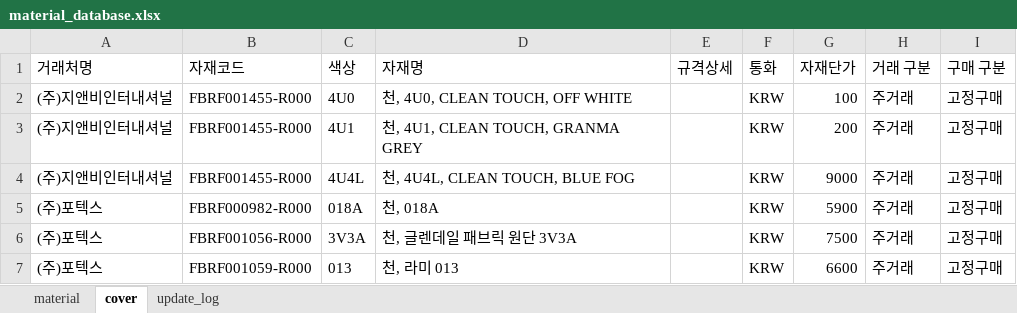
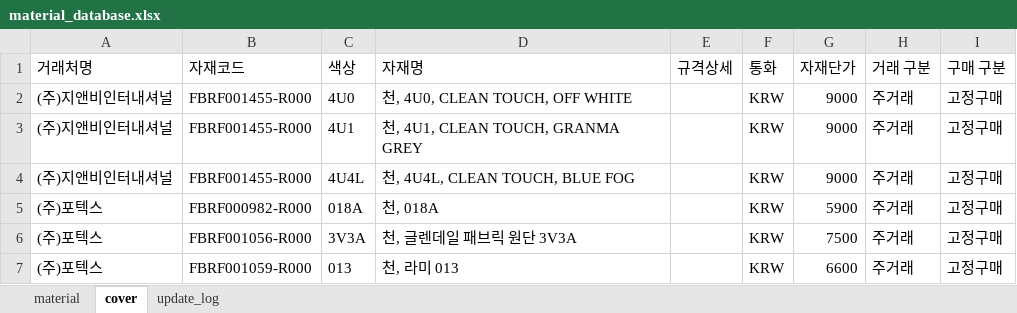
Before and after one commit to baedw0629-source/materialupdate, an Excel workbook: material_database.xlsx, sheet cover, drawn as a sheet; only a part is shown; values as stored, in another font and other column widths than the file's, no borders; the diff names each change by its address in the sheet, - before the commit and + after, or states it on an @@ line.

```diff
--- a/material_database.xlsx (sheet cover)
+++ b/material_database.xlsx (sheet cover)
-G2 (자재단가): 100
+G2 (자재단가): 9000
-G3 (자재단가): 200
+G3 (자재단가): 9000
```
Also changed, not shown: sheet update_log.
